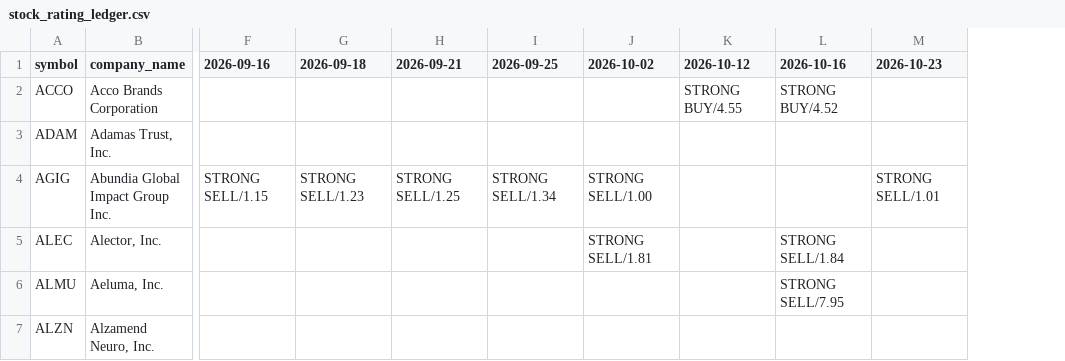
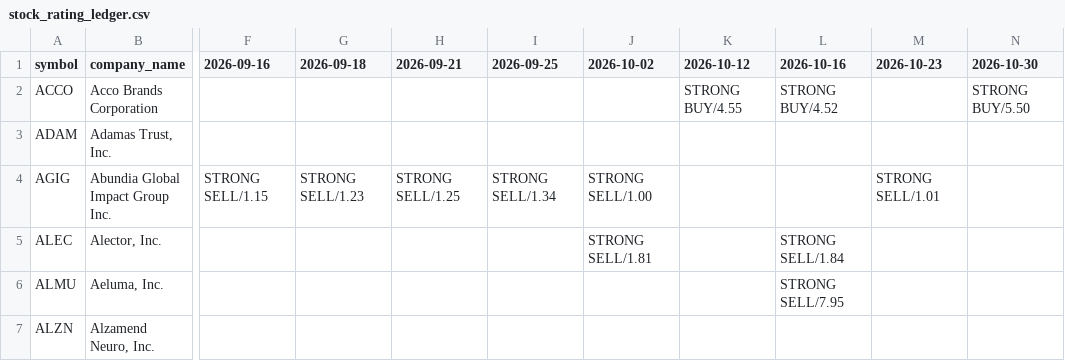
Before and after one commit to coop1st/stocks-research-pipeline, a CSV file: data/github_sync/weekly_ratings_ledger/stock_rating_ledger.csv, drawn as a sheet; only a part is shown, gaps mark what is left out; the diff covers the shown part only; the diff names each change by its address in the sheet, - before the commit and + after, or states it on an @@ line.

Commit message:
Weekly rating shortlist: 2026-10-30 (56 tickers)

```diff
--- a/data/github_sync/weekly_ratings_ledger/stock_rating_ledger.csv
+++ b/data/github_sync/weekly_ratings_ledger/stock_rating_ledger.csv
+column N (2026-10-30), row 2: STRONG BUY/5.50
```
Also changed, not shown: 4 added rows elsewhere in this file.
